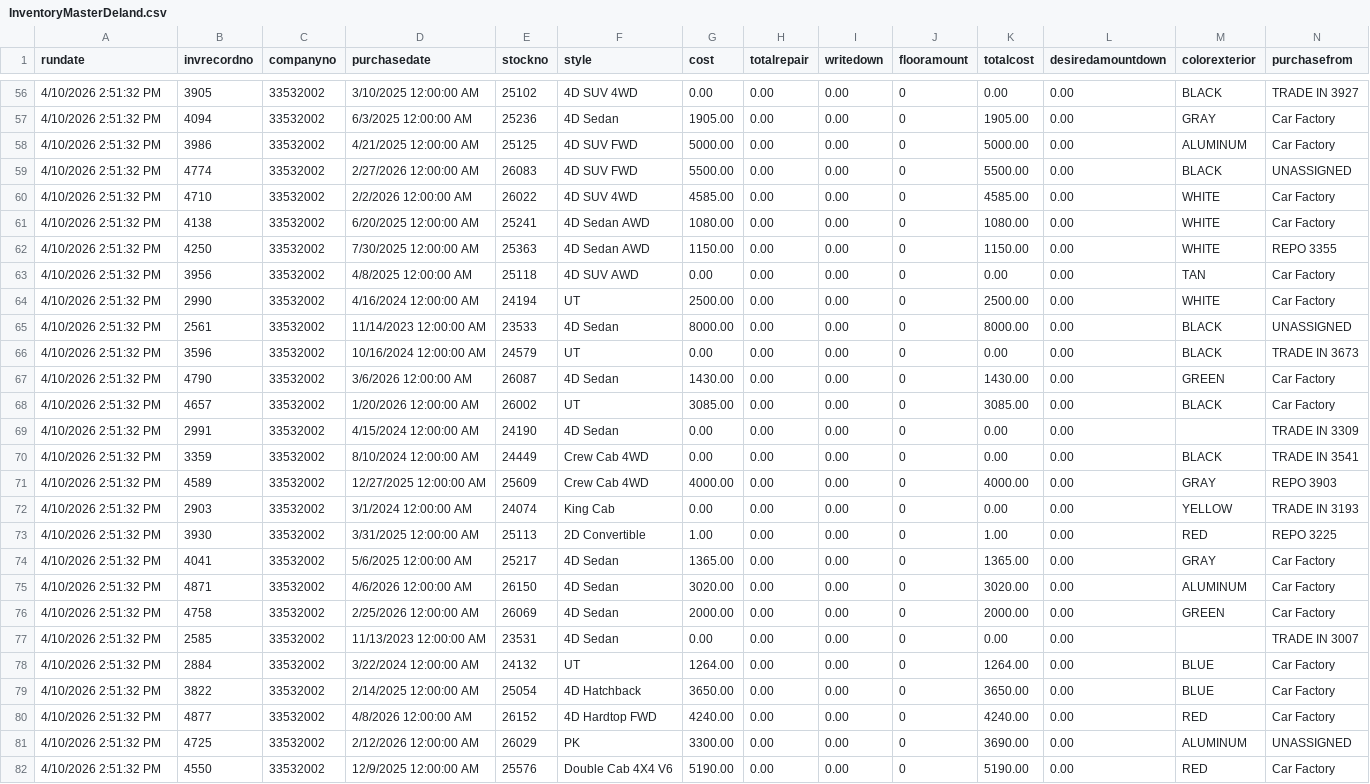
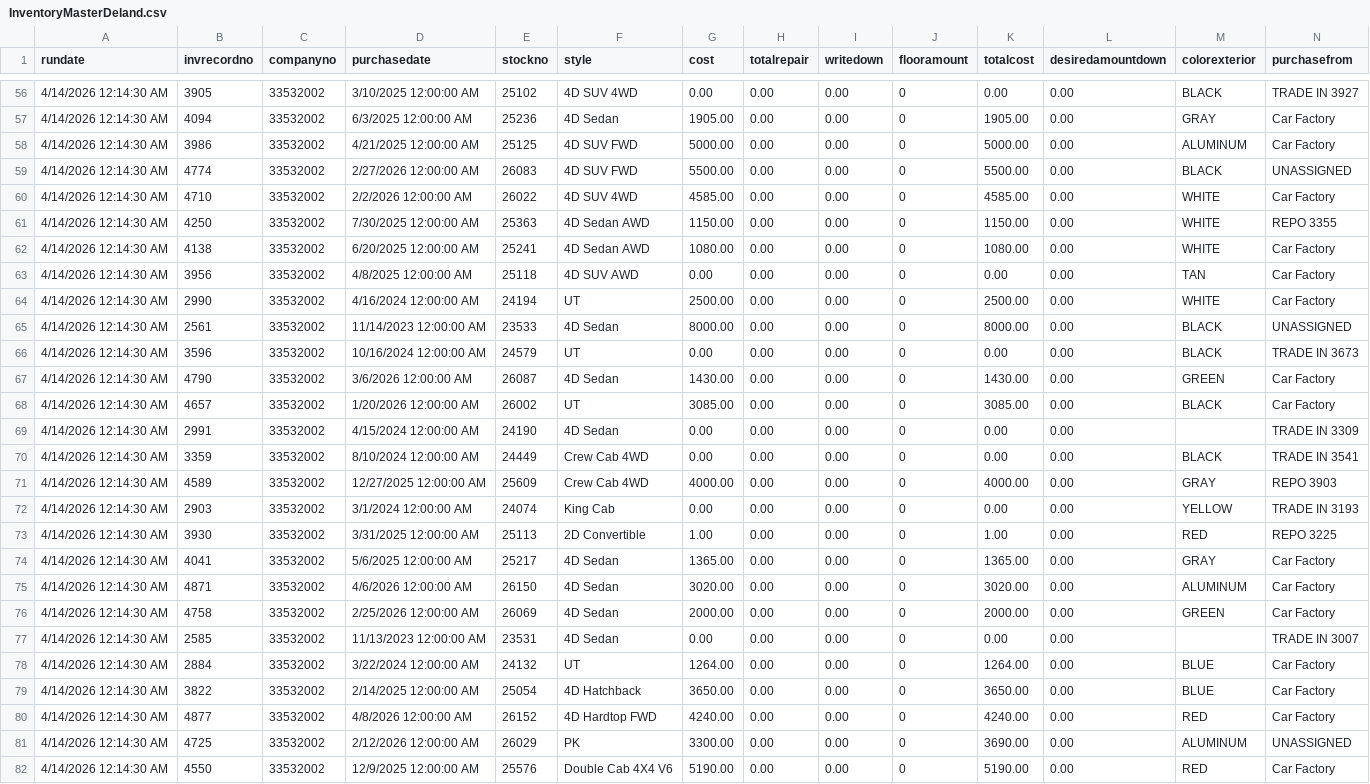
Before and after one commit to varutyunov/carfactory-daily-report, a CSV file: InventoryMasterDeland.csv, drawn as a sheet; only a part is shown, gaps mark what is left out; removed rows and columns are numbered as before the commit, all else as after; rows hold the shown columns only; the diff covers the shown part only; the diff names each change by its address in the sheet, - before the commit and + after, or states it on an @@ line.

Commit message:
DeLand inventory update

```diff
--- a/InventoryMasterDeland.csv
+++ b/InventoryMasterDeland.csv
-A56:A60 (rundate): 4/10/2026 2:51:32 PM
+A56:A60 (rundate): 4/14/2026 12:14:30 AM
-row 61: 4/10/2026 2:51:32 PM | 4138 | 33532002 | 6/20/2025 12:00:00 AM | 25241 | 4D Sedan AWD | 1080.00 | 0.00 | 0.00 | 0 | 1080.00 | 0.00 | WHITE | Car Factory
-A61 (rundate): 4/10/2026 2:51:32 PM
+A61 (rundate): 4/14/2026 12:14:30 AM
+row 62: 4/14/2026 12:14:30 AM | 4138 | 33532002 | 6/20/2025 12:00:00 AM | 25241 | 4D Sedan AWD | 1080.00 | 0.00 | 0.00 | 0 | 1080.00 | 0.00 | WHITE | Car Factory
-A63:A82 (rundate): 4/10/2026 2:51:32 PM
+A63:A82 (rundate): 4/14/2026 12:14:30 AM
```
Also changed, not shown: 63 edited cells elsewhere in this file.
